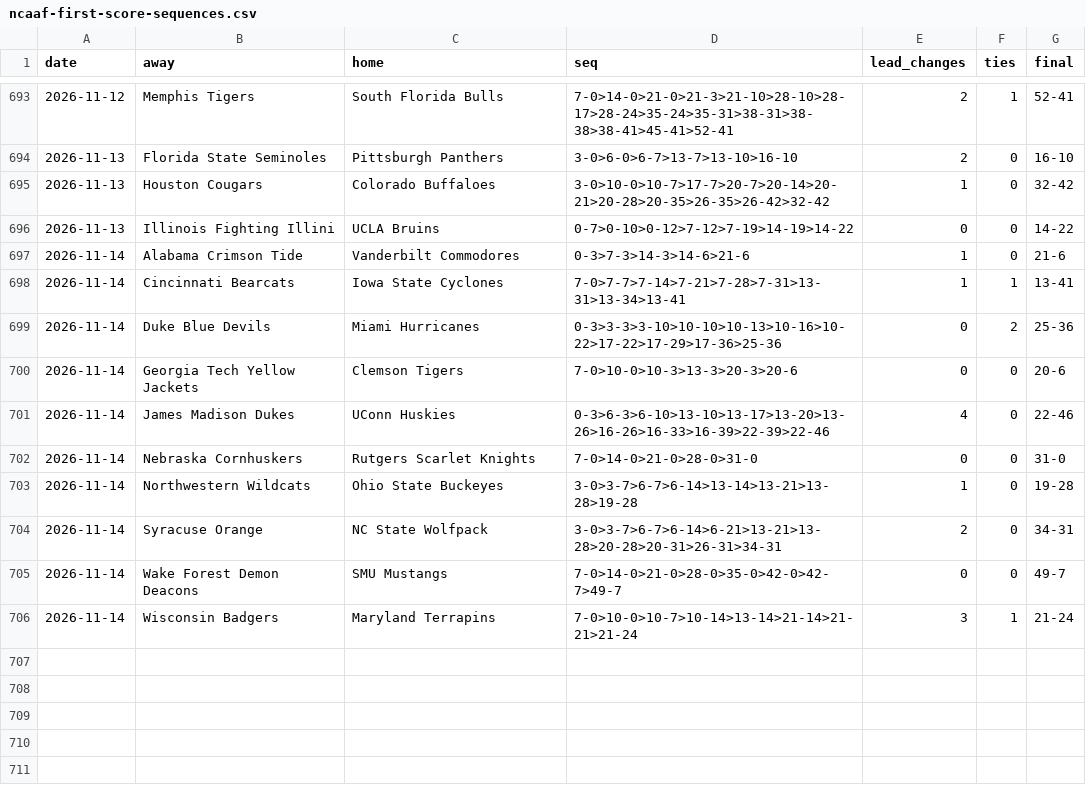
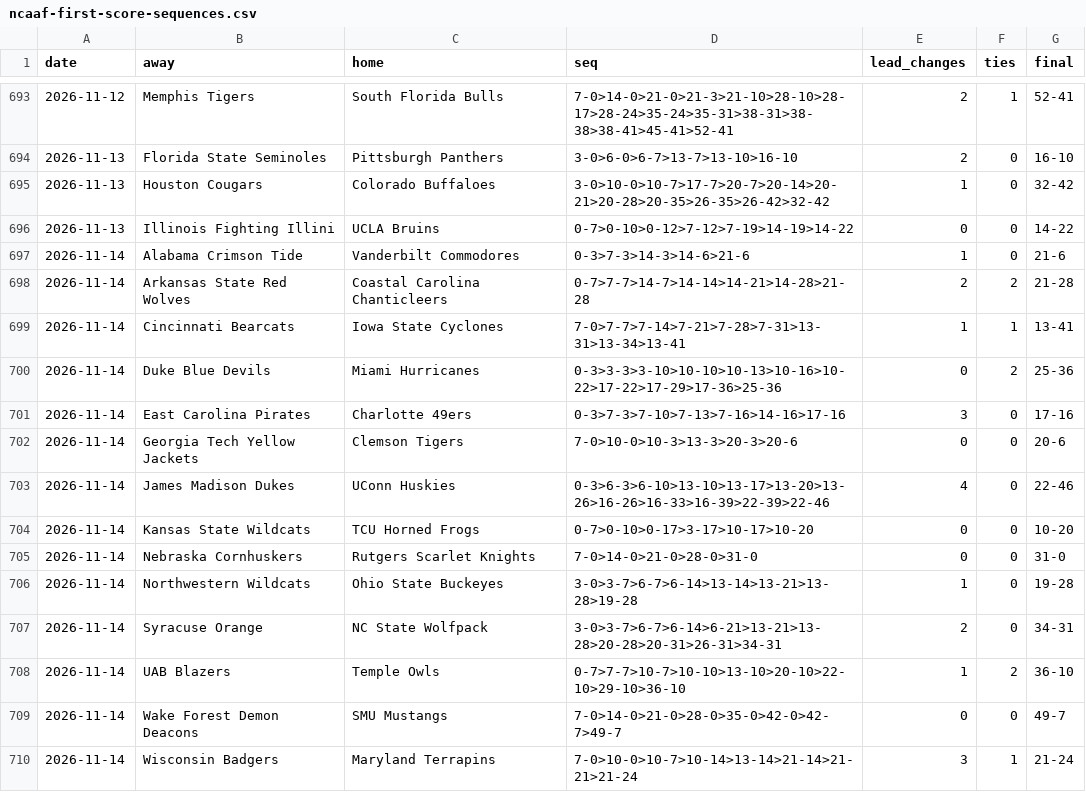
Before and after one commit to michaellvenuti-ops/mv_magic, a CSV file: pc-data/ncaaf-first-score-sequences.csv, drawn as a sheet; only a part is shown, gaps mark what is left out; the diff names each change by its address in the sheet, - before the commit and + after, or states it on an @@ line.

Commit message:
pc-scans sync: pc-data/ncaaf-first-score-sequences.csv

```diff
--- a/pc-data/ncaaf-first-score-sequences.csv
+++ b/pc-data/ncaaf-first-score-sequences.csv
+row 698: 2026-11-14 | Arkansas State Red Wolves | Coastal Carolina Chanticleers | 0-7>7-7>14-7>14-14>14-21>14-28>21-28 | 2 | 2 | 21-28
+row 701: 2026-11-14 | East Carolina Pirates | Charlotte 49ers | 0-3>7-3>7-10>7-13>7-16>14-16>17-16 | 3 | 0 | 17-16
+row 704: 2026-11-14 | Kansas State Wildcats | TCU Horned Frogs | 0-7>0-10>0-17>3-17>10-17>10-20 | 0 | 0 | 10-20
+row 708: 2026-11-14 | UAB Blazers | Temple Owls | 0-7>7-7>10-7>10-10>13-10>20-10>22-10>29-10>36-10 | 1 | 2 | 36-10
```
